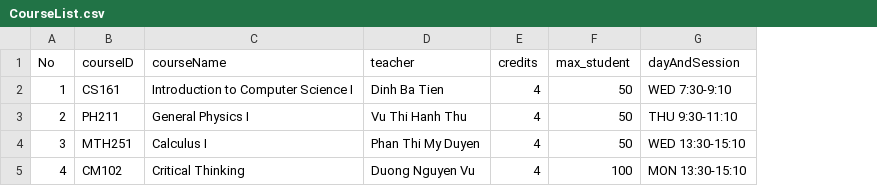
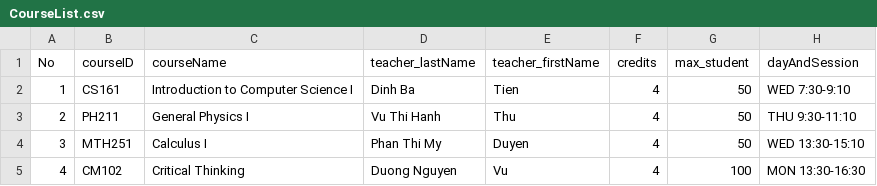
Before and after one commit to bindepzai7/Course-Management-System, a CSV file: Project/Data/2023-2024/1/CourseList.csv, drawn as a sheet; removed rows and columns are numbered as before the commit, all else as after; the diff names each change by its address in the sheet, - before the commit and + after, or states it on an @@ line.

Commit message:
Update Data Storage

```diff
--- a/Project/Data/2023-2024/1/CourseList.csv
+++ b/Project/Data/2023-2024/1/CourseList.csv
-column D (teacher), rows 2-5: Dinh Ba Tien | Vu Thi Hanh Thu | Phan Thi My Duyen | Duong Nguyen Vu
+column D (teacher_lastName), rows 2-5: Dinh Ba | Vu Thi Hanh | Phan Thi My | Duong Nguyen
+column E (teacher_firstName), rows 2-5: Tien | Thu | Duyen | Vu
-H5 (dayAndSession): MON 13:30-15:10
+H5 (dayAndSession): MON 13:30-16:30
```
Also changed, not shown: 2 other files.
